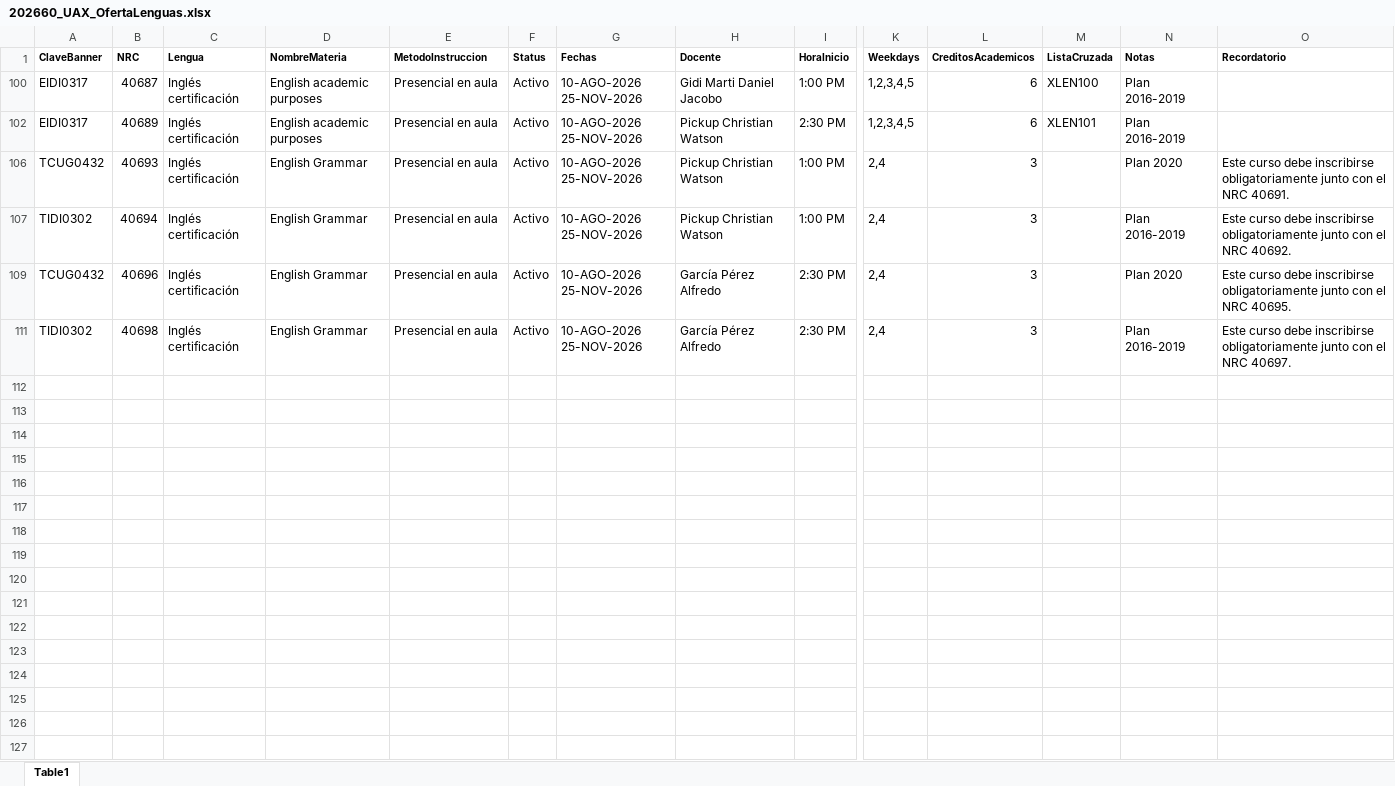
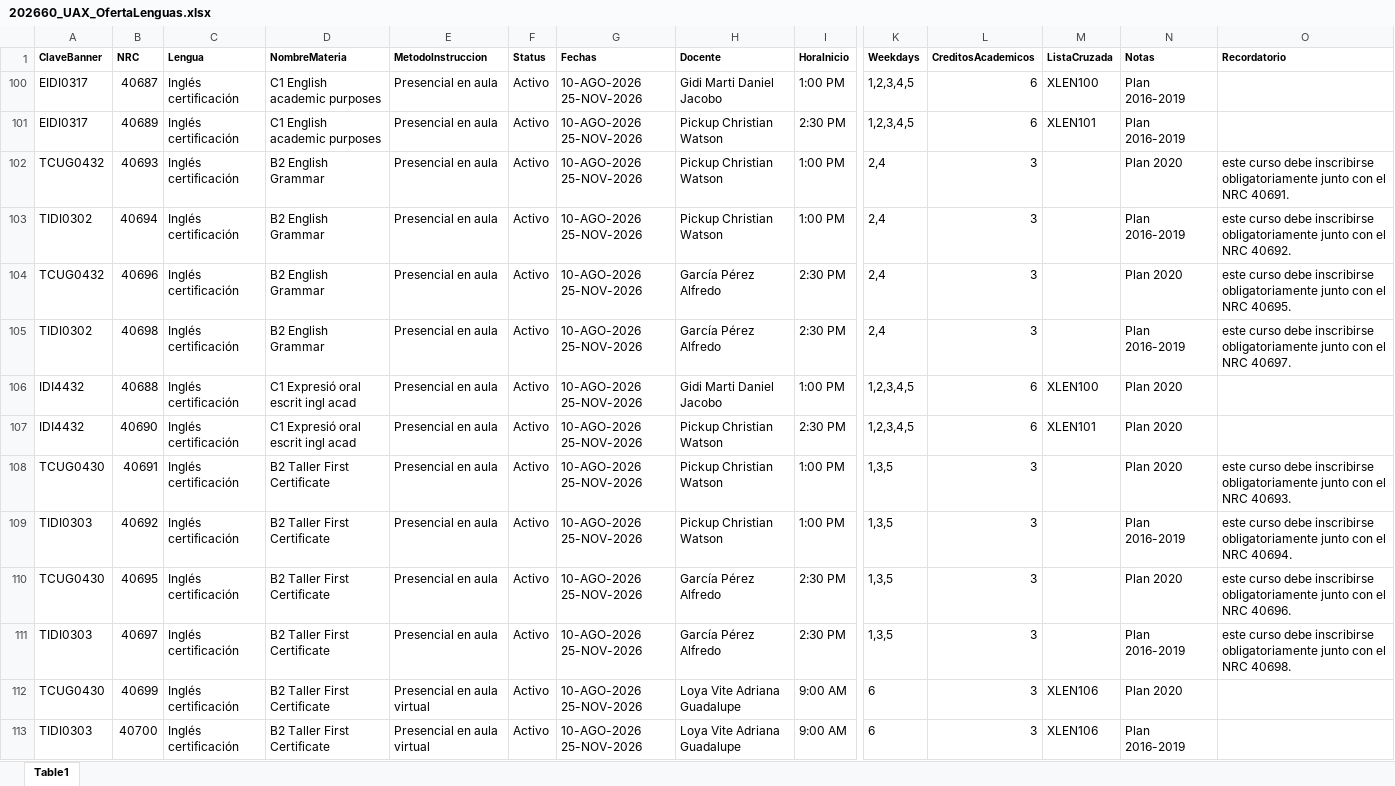
Before and after one commit to giangiorgioorsi-create/202660_UAX_OfertaLenguas, an Excel workbook: 202660_UAX_OfertaLenguas.xlsx, sheet Table1, drawn as a sheet; only a part is shown, gaps mark what is left out; values as stored, in another font and other column widths than the file's, no borders; table styles not drawn; addresses are those after the commit; rows hold the shown columns only; the diff names each change by its address in the sheet, - before the commit and + after, or states it on an @@ line.

Commit message:
Add files via upload

```diff
--- a/202660_UAX_OfertaLenguas.xlsx (sheet Table1)
+++ b/202660_UAX_OfertaLenguas.xlsx (sheet Table1)
-D100:D101 (NombreMateria): English academic purposes
+D100:D101 (NombreMateria): C1 English academic purposes
-D102:D105 (NombreMateria): English Grammar
+D102:D105 (NombreMateria): B2 English Grammar
-O102 (Recordatorio): Este curso debe…
+O102 (Recordatorio): este curso debe…
-O103 (Recordatorio): Este curso debe…
+O103 (Recordatorio): este curso debe…
-O104 (Recordatorio): Este curso debe…
+O104 (Recordatorio): este curso debe…
-O105 (Recordatorio): Este curso debe…
+O105 (Recordatorio): este curso debe…
+row 106: IDI4432 | 40688 | Inglés certificación | C1 Expresió oral escrit ingl acad | Presencial en aula | Activo | 10-AGO-2026 25-NOV-2026 | Gidi Marti Daniel Jacobo | 1:00 PM | 1,2,3,4,5 | 6 | XLEN100 | Plan 2020
+row 107: IDI4432 | 40690 | Inglés certificación | C1 Expresió oral escrit ingl acad | Presencial en aula | Activo | 10-AGO-2026 25-NOV-2026 | Pickup Christian Watson | 2:30 PM | 1,2,3,4,5 | 6 | XLEN101 | Plan 2020
+row 108: TCUG0430 | 40691 | Inglés certificación | B2 Taller First Certificate | Presencial en aula | Activo | 10-AGO-2026 25-NOV-2026 | Pickup Christian Watson | 1:00 PM | 1,3,5 | 3 |  | Plan 2020 | este curso debe inscribirse obligatoriamente junto con el NRC 40693.
+row 109: TIDI0303 | 40692 | Inglés certificación | B2 Taller First Certificate | Presencial en aula | Activo | 10-AGO-2026 25-NOV-2026 | Pickup Christian Watson | 1:00 PM | 1,3,5 | 3 |  | Plan 2016-2019 | este curso debe inscribirse obligatoriamente junto con el NRC 40694.
+row 110: TCUG0430 | 40695 | Inglés certificación | B2 Taller First Certificate | Presencial en aula | Activo | 10-AGO-2026 25-NOV-2026 | García Pérez Alfredo | 2:30 PM | 1,3,5 | 3 |  | Plan 2020 | este curso debe inscribirse obligatoriamente junto con el NRC 40696.
+row 111: TIDI0303 | 40697 | Inglés certificación | B2 Taller First Certificate | Presencial en aula | Activo | 10-AGO-2026 25-NOV-2026 | García Pérez Alfredo | 2:30 PM | 1,3,5 | 3 |  | Plan 2016-2019 | este curso debe inscribirse obligatoriamente junto con el NRC 40698.
+row 112: TCUG0430 | 40699 | Inglés certificación | B2 Taller First Certificate | Presencial en aula virtual | Activo | 10-AGO-2026 25-NOV-2026 | Loya Vite Adriana Guadalupe | 9:00 AM | 6 | 3 | XLEN106 | Plan 2020
+row 113: TIDI0303 | 40700 | Inglés certificación | B2 Taller First Certificate | Presencial en aula virtual | Activo | 10-AGO-2026 25-NOV-2026 | Loya Vite Adriana Guadalupe | 9:00 AM | 6 | 3 | XLEN106 | Plan 2016-2019
```
Also changed, not shown: hidden cells.
